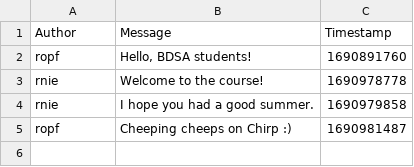
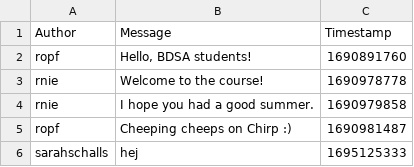
Before and after one commit to ITU-BDSA23-GROUP8/Chirp, a CSV file: data/chirp_cli_db.csv, drawn as a sheet.

```diff
--- a/data/chirp_cli_db.csv
+++ b/data/chirp_cli_db.csv
@@ -5 +5,2 @@ rnie,"I hope you had a good summer.",1690979858
 ropf,"Cheeping cheeps on Chirp :)",1690981487
+sarahschalls,hej,1695125333
```
Also changed, not shown: 1 other file.
